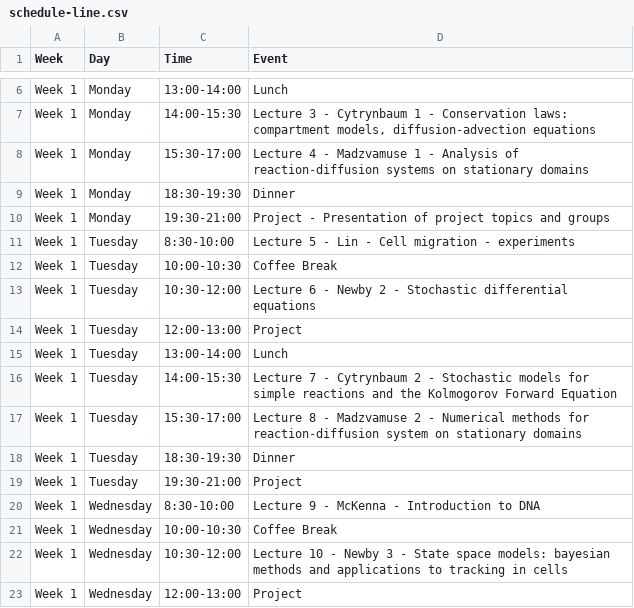
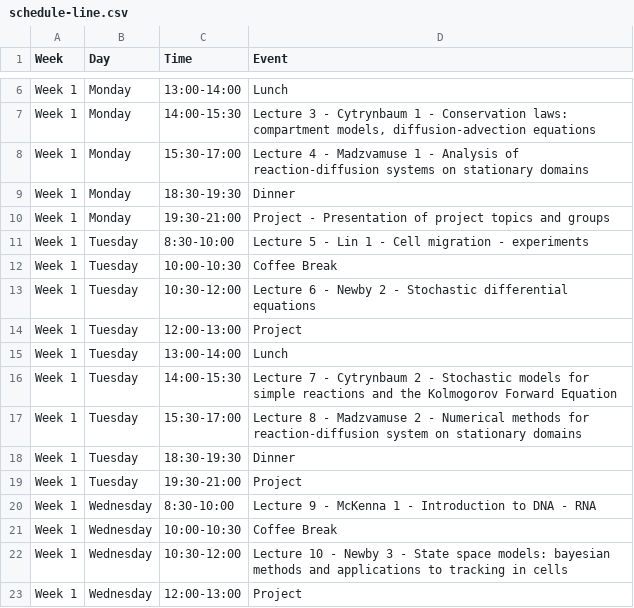
Before and after one commit to julien-arino/3MC-PIMS-ICMS-Winnipeg-2025, a CSV file: _data/schedule-line.csv, drawn as a sheet; only a part is shown, gaps mark what is left out.

```diff
--- a/_data/schedule-line.csv
+++ b/_data/schedule-line.csv
@@ -10,3 +10,3 @@ Week 1,Monday,18:30-19:30,Dinner
 Week 1,Monday,19:30-21:00,Project - Presentation of project topics and groups
-Week 1,Tuesday,8:30-10:00,Lecture 5 - Lin - Cell migration - experiments
+Week 1,Tuesday,8:30-10:00,Lecture 5 - Lin 1 - Cell migration - experiments
 Week 1,Tuesday,10:00-10:30,Coffee Break
@@ -19,3 +19,3 @@ Week 1,Tuesday,18:30-19:30,Dinner
 Week 1,Tuesday,19:30-21:00,Project
-Week 1,Wednesday,8:30-10:00,Lecture 9 - McKenna - Introduction to DNA
+Week 1,Wednesday,8:30-10:00,Lecture 9 - McKenna 1 - Introduction to DNA - RNA
 Week 1,Wednesday,10:00-10:30,Coffee Break
```
Also changed, not shown: 9 other files.
